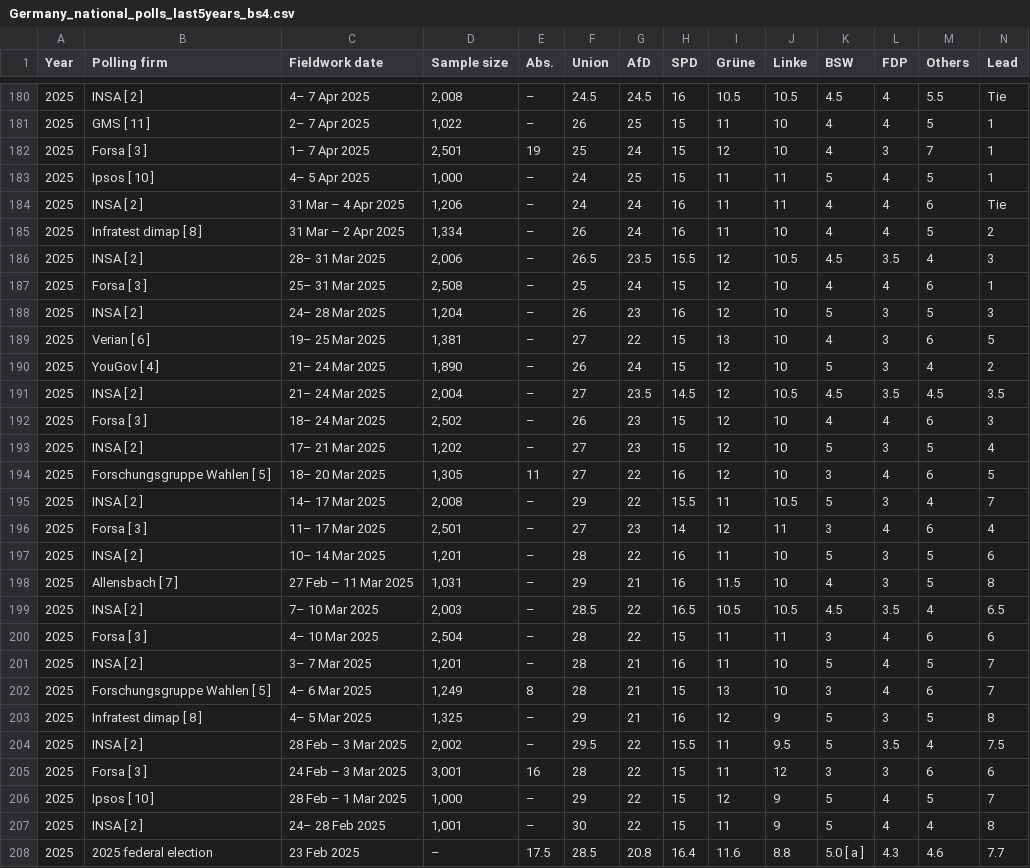
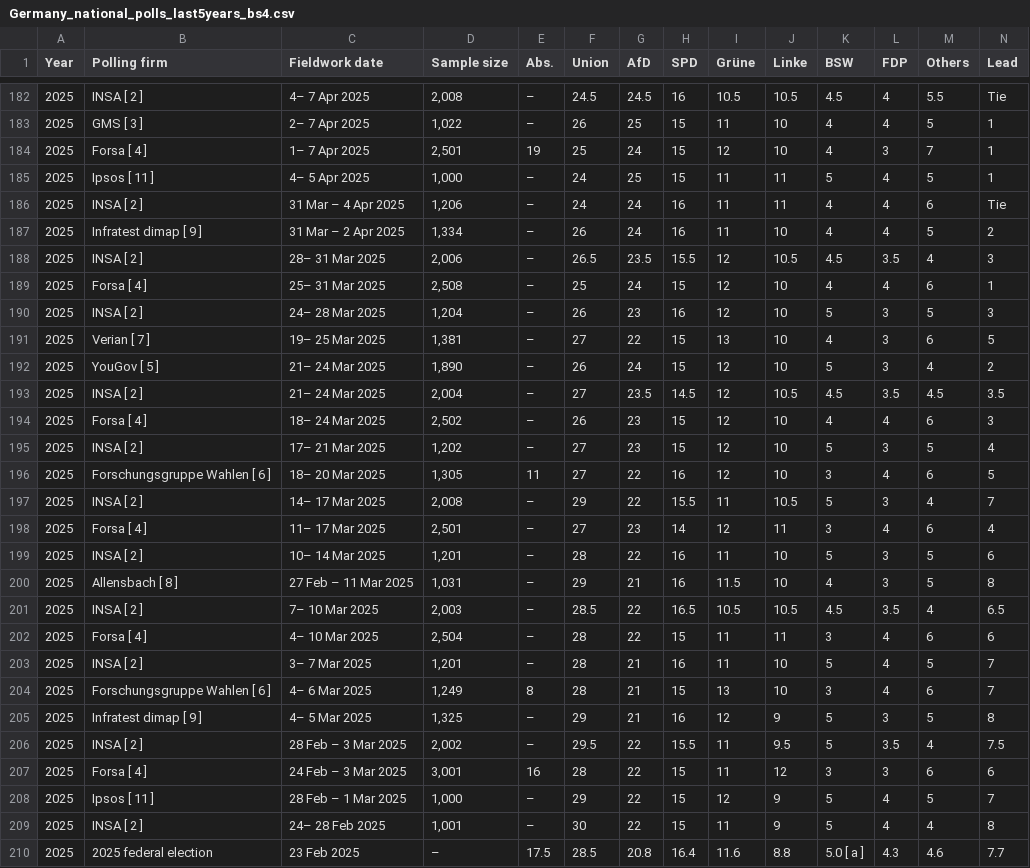
Before and after one commit to Andrevitali/PollsProject, a CSV file: Germany_national_polls_last5years_bs4.csv, drawn as a sheet; only a part is shown, gaps mark what is left out; the diff covers the shown part only.

```diff
--- a/Germany_national_polls_last5years_bs4.csv
+++ b/Germany_national_polls_last5years_bs4.csv
@@ -180,28 +182,28 @@ Year,Polling firm,Fieldwork date,Sample size,Abs.,Union,AfD,SPD,Grüne,Linke,BSW
 2025,INSA [ 2 ],4– 7 Apr 2025,"2,008",–,24.5,24.5,16,10.5,10.5,4.5,4,5.5,Tie
-2025,GMS [ 11 ],2– 7 Apr 2025,"1,022",–,26,25,15,11,10,4,4,5,1
-2025,Forsa [ 3 ],1– 7 Apr 2025,"2,501",19,25,24,15,12,10,4,3,7,1
-2025,Ipsos [ 10 ],4– 5 Apr 2025,"1,000",–,24,25,15,11,11,5,4,5,1
+2025,GMS [ 3 ],2– 7 Apr 2025,"1,022",–,26,25,15,11,10,4,4,5,1
+2025,Forsa [ 4 ],1– 7 Apr 2025,"2,501",19,25,24,15,12,10,4,3,7,1
+2025,Ipsos [ 11 ],4– 5 Apr 2025,"1,000",–,24,25,15,11,11,5,4,5,1
 2025,INSA [ 2 ],31 Mar – 4 Apr 2025,"1,206",–,24,24,16,11,11,4,4,6,Tie
-2025,Infratest dimap [ 8 ],31 Mar – 2 Apr 2025,"1,334",–,26,24,16,11,10,4,4,5,2
+2025,Infratest dimap [ 9 ],31 Mar – 2 Apr 2025,"1,334",–,26,24,16,11,10,4,4,5,2
 2025,INSA [ 2 ],28– 31 Mar 2025,"2,006",–,26.5,23.5,15.5,12,10.5,4.5,3.5,4,3
-2025,Forsa [ 3 ],25– 31 Mar 2025,"2,508",–,25,24,15,12,10,4,4,6,1
+2025,Forsa [ 4 ],25– 31 Mar 2025,"2,508",–,25,24,15,12,10,4,4,6,1
 2025,INSA [ 2 ],24– 28 Mar 2025,"1,204",–,26,23,16,12,10,5,3,5,3
-2025,Verian [ 6 ],19– 25 Mar 2025,"1,381",–,27,22,15,13,10,4,3,6,5
-2025,YouGov [ 4 ],21– 24 Mar 2025,"1,890",–,26,24,15,12,10,5,3,4,2
+2025,Verian [ 7 ],19– 25 Mar 2025,"1,381",–,27,22,15,13,10,4,3,6,5
+2025,YouGov [ 5 ],21– 24 Mar 2025,"1,890",–,26,24,15,12,10,5,3,4,2
 2025,INSA [ 2 ],21– 24 Mar 2025,"2,004",–,27,23.5,14.5,12,10.5,4.5,3.5,4.5,3.5
-2025,Forsa [ 3 ],18– 24 Mar 2025,"2,502",–,26,23,15,12,10,4,4,6,3
+2025,Forsa [ 4 ],18– 24 Mar 2025,"2,502",–,26,23,15,12,10,4,4,6,3
 2025,INSA [ 2 ],17– 21 Mar 2025,"1,202",–,27,23,15,12,10,5,3,5,4
-2025,Forschungsgruppe Wahlen [ 5 ],18– 20 Mar 2025,"1,305",11,27,22,16,12,10,3,4,6,5
+2025,Forschungsgruppe Wahlen [ 6 ],18– 20 Mar 2025,"1,305",11,27,22,16,12,10,3,4,6,5
 2025,INSA [ 2 ],14– 17 Mar 2025,"2,008",–,29,22,15.5,11,10.5,5,3,4,7
-2025,Forsa [ 3 ],11– 17 Mar 2025,"2,501",–,27,23,14,12,11,3,4,6,4
+2025,Forsa [ 4 ],11– 17 Mar 2025,"2,501",–,27,23,14,12,11,3,4,6,4
 2025,INSA [ 2 ],10– 14 Mar 2025,"1,201",–,28,22,16,11,10,5,3,5,6
-2025,Allensbach [ 7 ],27 Feb – 11 Mar 2025,"1,031",–,29,21,16,11.5,10,4,3,5,8
+2025,Allensbach [ 8 ],27 Feb – 11 Mar 2025,"1,031",–,29,21,16,11.5,10,4,3,5,8
 2025,INSA [ 2 ],7– 10 Mar 2025,"2,003",–,28.5,22,16.5,10.5,10.5,4.5,3.5,4,6.5
-2025,Forsa [ 3 ],4– 10 Mar 2025,"2,504",–,28,22,15,11,11,3,4,6,6
+2025,Forsa [ 4 ],4– 10 Mar 2025,"2,504",–,28,22,15,11,11,3,4,6,6
 2025,INSA [ 2 ],3– 7 Mar 2025,"1,201",–,28,21,16,11,10,5,4,5,7
-2025,Forschungsgruppe Wahlen [ 5 ],4– 6 Mar 2025,"1,249",8,28,21,15,13,10,3,4,6,7
-2025,Infratest dimap [ 8 ],4– 5 Mar 2025,"1,325",–,29,21,16,12,9,5,3,5,8
+2025,Forschungsgruppe Wahlen [ 6 ],4– 6 Mar 2025,"1,249",8,28,21,15,13,10,3,4,6,7
+2025,Infratest dimap [ 9 ],4– 5 Mar 2025,"1,325",–,29,21,16,12,9,5,3,5,8
 2025,INSA [ 2 ],28 Feb – 3 Mar 2025,"2,002",–,29.5,22,15.5,11,9.5,5,3.5,4,7.5
-2025,Forsa [ 3 ],24 Feb – 3 Mar 2025,"3,001",16,28,22,15,11,12,3,3,6,6
-2025,Ipsos [ 10 ],28 Feb – 1 Mar 2025,"1,000",–,29,22,15,12,9,5,4,5,7
+2025,Forsa [ 4 ],24 Feb – 3 Mar 2025,"3,001",16,28,22,15,11,12,3,3,6,6
+2025,Ipsos [ 11 ],28 Feb – 1 Mar 2025,"1,000",–,29,22,15,12,9,5,4,5,7
 2025,INSA [ 2 ],24– 28 Feb 2025,"1,001",–,30,22,15,11,9,5,4,4,8
```
Also changed, not shown: 2 added rows and 102 edited cells elsewhere in this file, Austria_national_polls_last5years_bs4.csv, Germany_polls_clean.csv, 6 other files.
